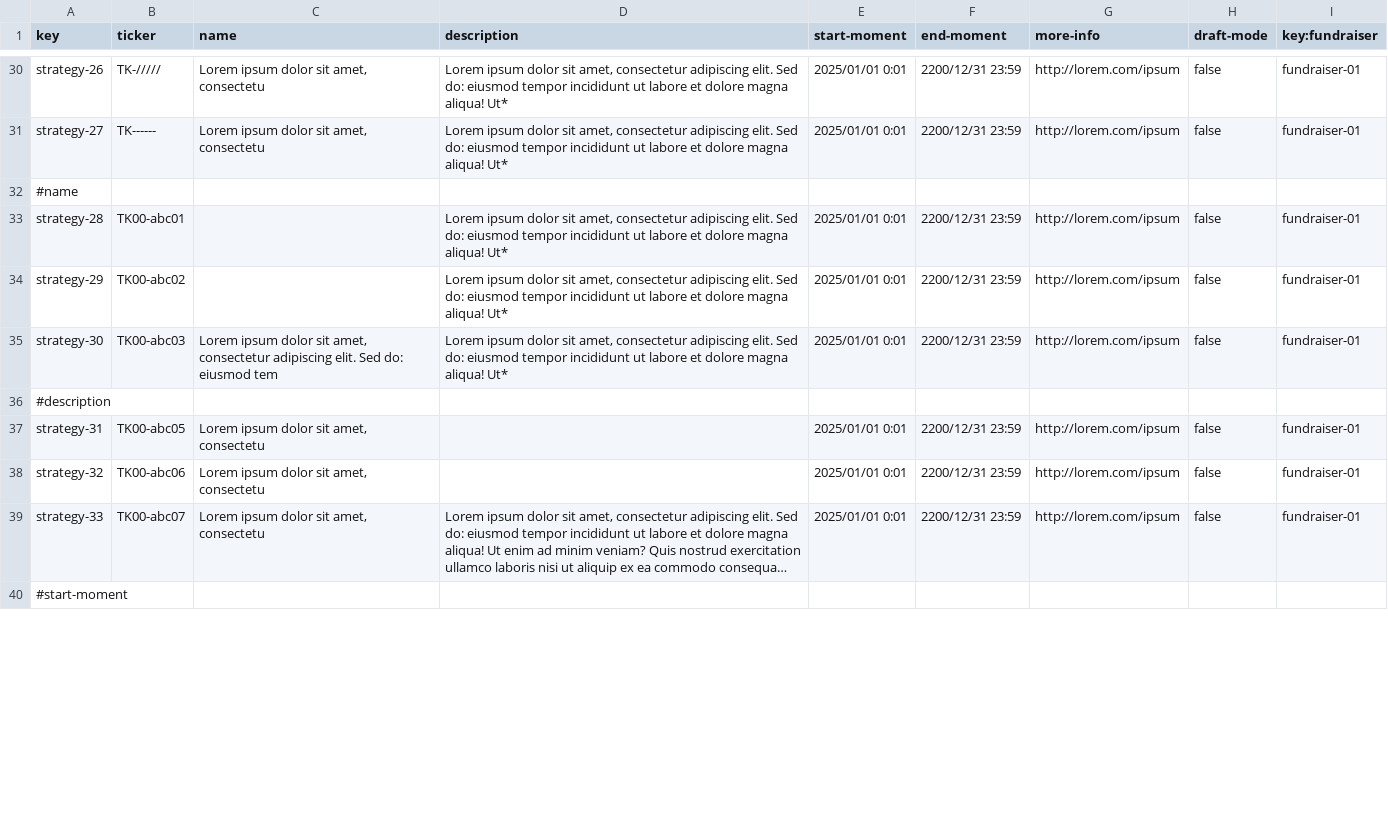
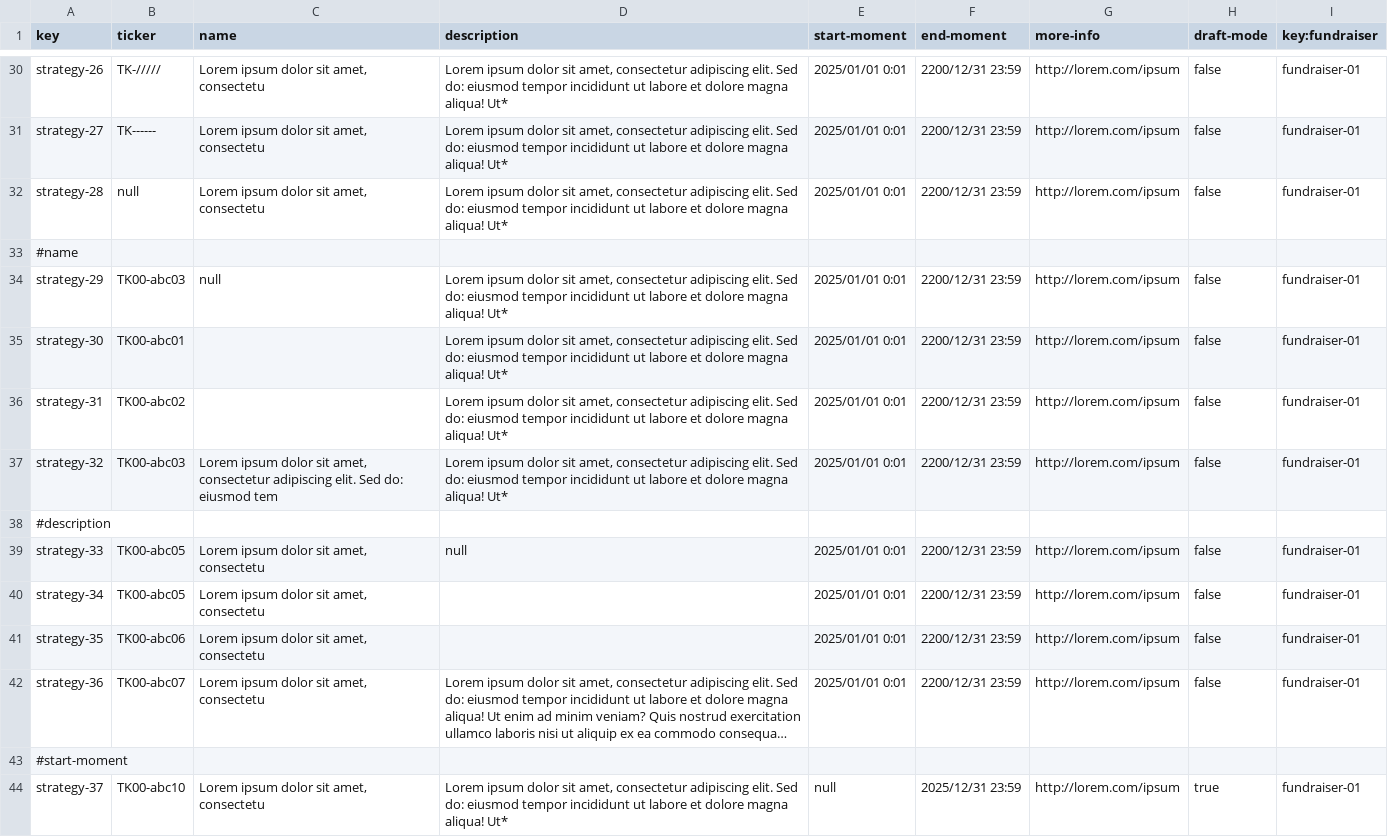
Before and after one commit to josmorcor3/Acme-Starters-C, a CSV file: src/main/resources/WEB-INF/data/errata/batch-01/strategy.csv, drawn as a sheet; only a part is shown, gaps mark what is left out; long unchanged cells end in …; removed rows and columns are numbered as before the commit, all else as after; the diff covers the shown part only; the diff names each change by its address in the sheet, - before the commit and + after, or states it on an @@ line.

Commit message:
S3 datos errata

```diff
--- a/src/main/resources/WEB-INF/data/errata/batch-01/strategy.csv
+++ b/src/main/resources/WEB-INF/data/errata/batch-01/strategy.csv
+row 32: strategy-28 | null | Lorem ipsum dolor sit amet, consectetu | Lorem ipsum dolor sit amet, consectetur adipiscing elit. Sed do: eiusmod tempor incididunt ut labore et dolore magna aliqua! Ut* | 2025/01/01 0:01 | 2200/12/31 23:59 | http://lorem.com/ipsum | false | fundraiser-01
-row 33: strategy-28 | TK00-abc01 |  | Lorem ipsum dolor sit amet, consectetur adipiscing elit. Sed do: eiusmod tempor incididunt ut labore et dolore magna aliqua! Ut* | 2025/01/01 0:01 | 2200/12/31 23:59 | http://lorem.com/ipsum | false | fundraiser-01
-B34 (ticker): TK00-abc02
+B34 (ticker): TK00-abc03
-C34 (name): (empty)
+C34 (name): null
-B35 (ticker): TK00-abc03
+B35 (ticker): TK00-abc01
-C35 (name): Lorem ipsum dolor sit amet, consectetur adipiscing elit. Sed do: eiusmod tem
+C35 (name): (empty)
+row 36: strategy-31 | TK00-abc02 |  | Lorem ipsum dolor sit amet, consectetur adipiscing elit. Sed do: eiusmod tempor incididunt ut labore et dolore magna aliqua! Ut* | 2025/01/01 0:01 | 2200/12/31 23:59 | http://lorem.com/ipsum | false | fundraiser-01
+row 37: strategy-32 | TK00-abc03 | Lorem ipsum dolor sit amet, consectetur adipiscing elit. Sed do: eiusmod tem | Lorem ipsum dolor sit amet, consectetur adipiscing elit. Sed do: eiusmod tempor incididunt ut labore et dolore magna aliqua! Ut* | 2025/01/01 0:01 | 2200/12/31 23:59 | http://lorem.com/ipsum | false | fundraiser-01
+row 39: strategy-33 | TK00-abc05 | Lorem ipsum dolor sit amet, consectetu | null | 2025/01/01 0:01 | 2200/12/31 23:59 | http://lorem.com/ipsum | false | fundraiser-01
-A40 (key): strategy-31
+A40 (key): strategy-34
-A41 (key): strategy-32
+A41 (key): strategy-35
-A42 (key): strategy-33
+A42 (key): strategy-36
+row 44: strategy-37 | TK00-abc10 | Lorem ipsum dolor sit amet, consectetu | Lorem ipsum dolor sit amet, consectetur adipiscing elit. Sed do: eiusmod tempor incididunt ut labore et dolore magna aliqua! Ut* | null | 2025/12/31 23:59 | http://lorem.com/ipsum | true | fundraiser-01
```
Also changed, not shown: 4 added rows and 17 edited cells elsewhere in this file, src/main/resources/WEB-INF/data/errata/batch-01/fundraiser.csv, 1 other file.
